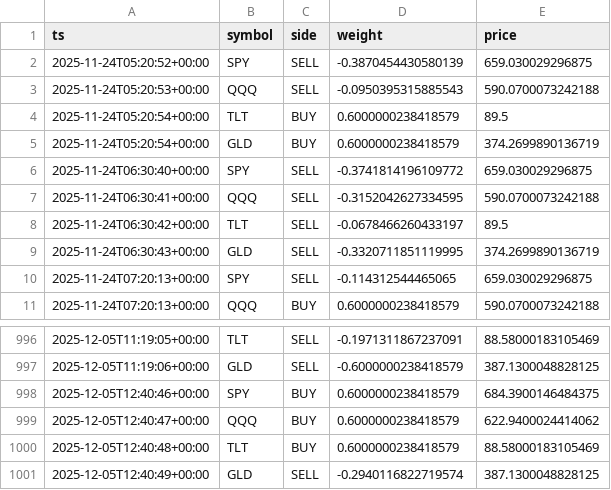
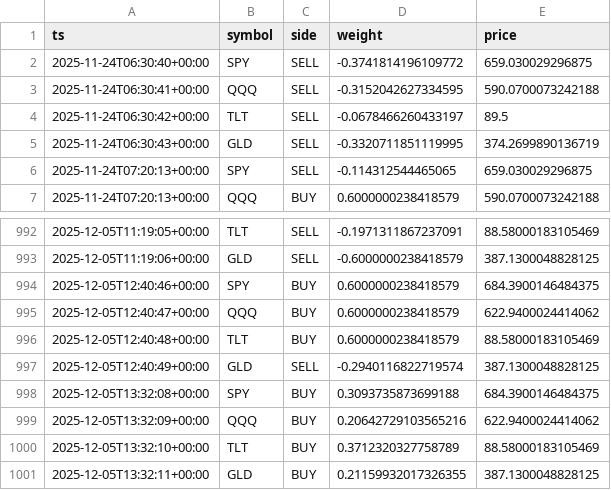
Before and after one commit to u17142927341308/dl-trader, a CSV file: docs/data/signals.csv, drawn as a sheet; only a part is shown, gaps mark what is left out; removed rows and columns are numbered as before the commit, all else as after; the diff names each change by its address in the sheet, - before the commit and + after, or states it on an @@ line.

```diff
--- a/docs/data/signals.csv
+++ b/docs/data/signals.csv
-row 2: 2025-11-24T05:20:52+00:00 | SPY | SELL | -0.3870454430580139 | 659.030029296875
-row 3: 2025-11-24T05:20:53+00:00 | QQQ | SELL | -0.0950395315885543 | 590.0700073242188
-row 4: 2025-11-24T05:20:54+00:00 | TLT | BUY | 0.6000000238418579 | 89.5
-row 5: 2025-11-24T05:20:54+00:00 | GLD | BUY | 0.6000000238418579 | 374.2699890136719
+row 998: 2025-12-05T13:32:08+00:00 | SPY | BUY | 0.3093735873699188 | 684.3900146484375
+row 999: 2025-12-05T13:32:09+00:00 | QQQ | BUY | 0.20642729103565216 | 622.9400024414062
+row 1000: 2025-12-05T13:32:10+00:00 | TLT | BUY | 0.3712320327758789 | 88.58000183105469
+row 1001: 2025-12-05T13:32:11+00:00 | GLD | BUY | 0.21159932017326355 | 387.1300048828125
```
Also changed, not shown: 1 other file.
